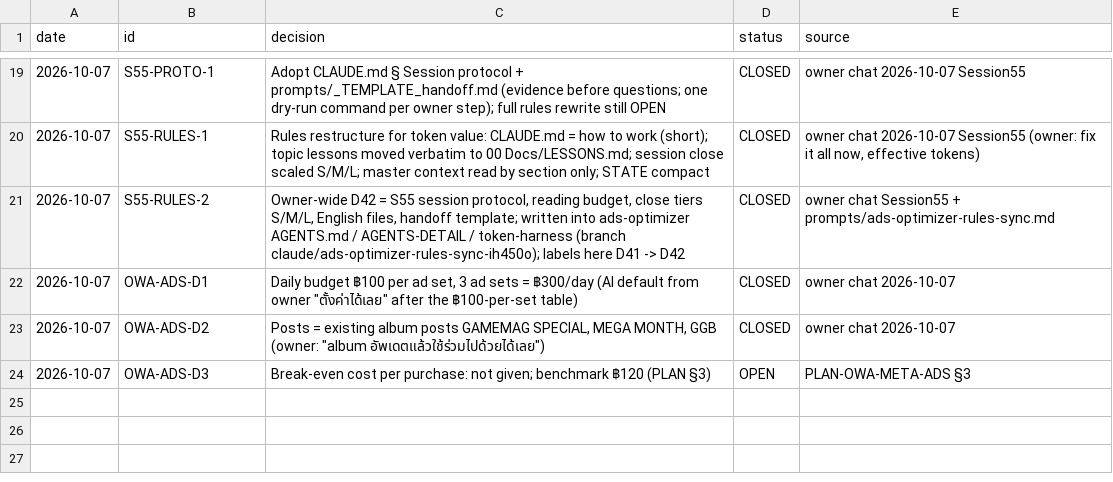
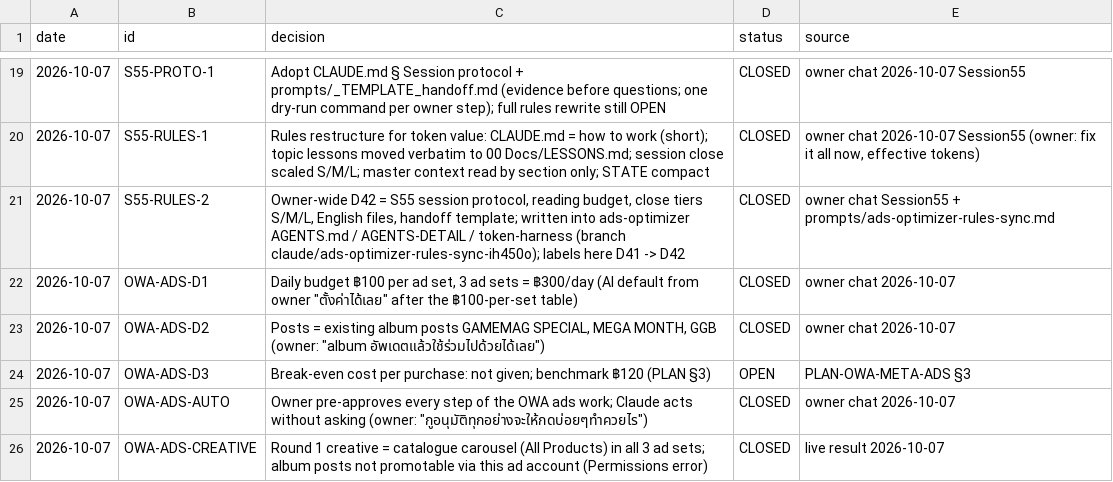
Before and after one commit to owaowarin/owarin-store, a CSV file: 04 Design Tools/logs/decisions_2026-10-07.csv, drawn as a sheet; only a part is shown, gaps mark what is left out; the diff names each change by its address in the sheet, - before the commit and + after, or states it on an @@ line.

```diff
--- a/04 Design Tools/logs/decisions_2026-10-07.csv
+++ b/04 Design Tools/logs/decisions_2026-10-07.csv
+row 25: 2026-10-07 | OWA-ADS-AUTO | Owner pre-approves every step of the OWA ads work; Claude acts without asking (owner: "กูอนุมัติทุกอย่างจะให้กดบ่อยๆทำควยไร") | CLOSED | owner chat 2026-10-07
+row 26: 2026-10-07 | OWA-ADS-CREATIVE | Round 1 creative = catalogue carousel (All Products) in all 3 ad sets; album posts not promotable via this ad account (Permissions error) | CLOSED | live result 2026-10-07
```
Also changed, not shown: 04 Design Tools/logs/meta_ads_owa_20261007.csv, _logs/INCIDENTS.csv, 4 other files.
